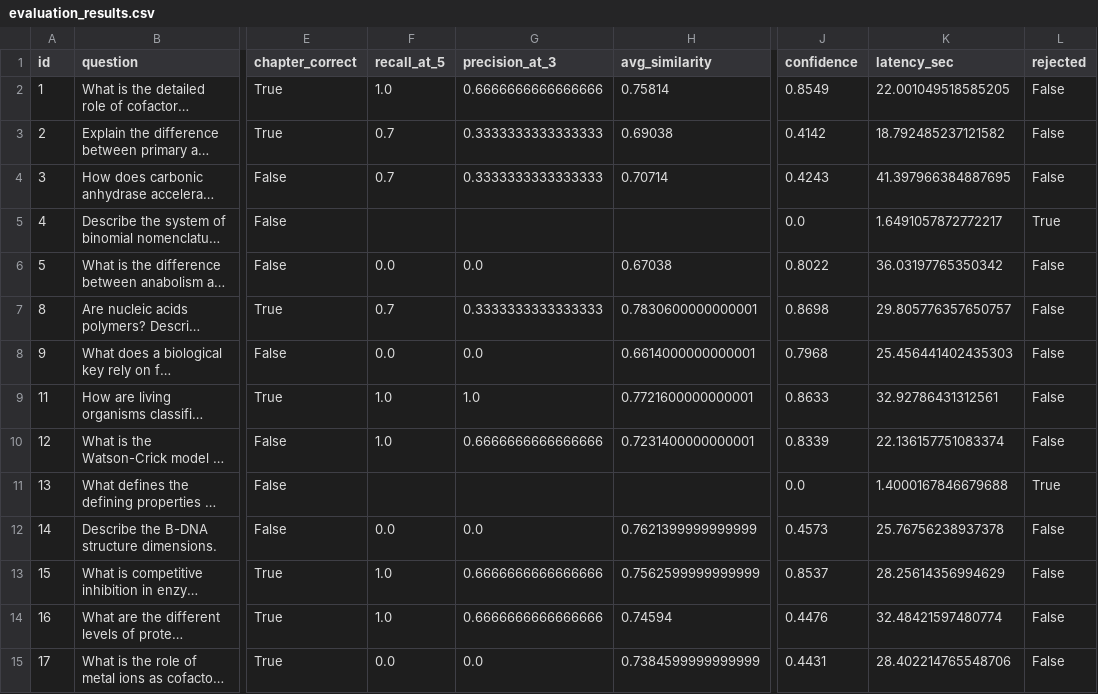
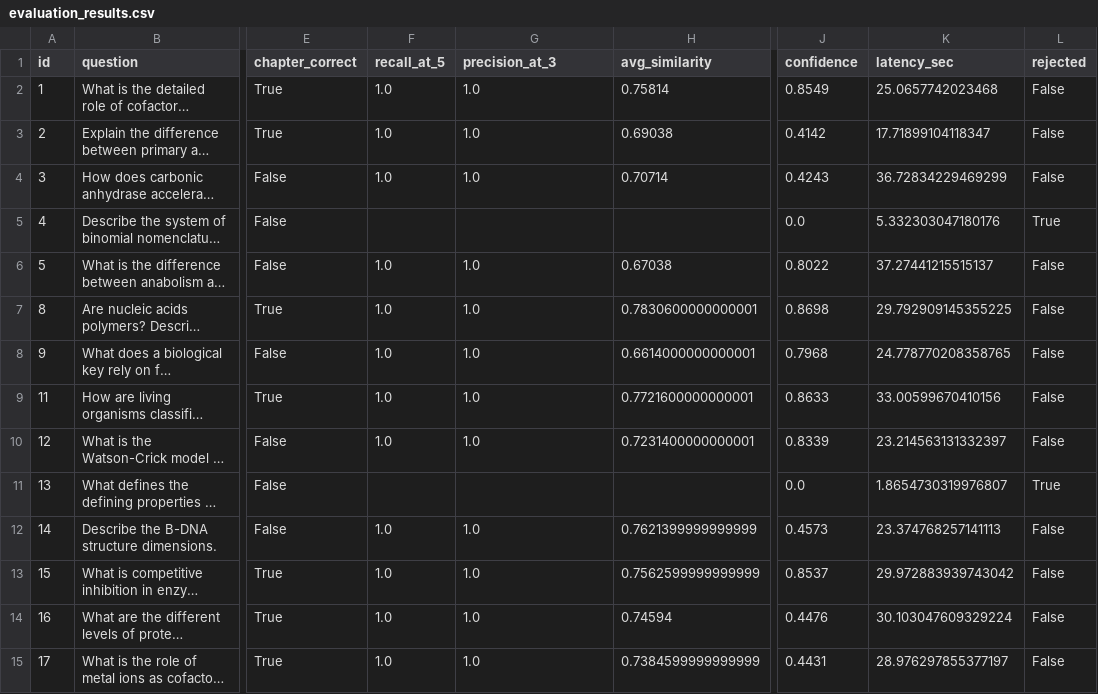
Before and after one commit to PranilBankar/Question_AndAnswerGeneration, a CSV file: rag/eval_results/evaluation_results.csv, drawn as a sheet; only a part is shown, gaps mark what is left out; long unchanged cells end in …; the diff covers the shown part only; the diff names each change by its address in the sheet, - before the commit and + after, or states it on an @@ line.

```diff
--- a/rag/eval_results/evaluation_results.csv
+++ b/rag/eval_results/evaluation_results.csv
-G2 (precision_at_3): 0.6666666666666666
+G2 (precision_at_3): 1.0
-K2 (latency_sec): 22.001049518585205
+K2 (latency_sec): 25.0657742023468
-F3:F4 (recall_at_5): 0.7
+F3:F4 (recall_at_5): 1.0
-G3:G4 (precision_at_3): 0.3333333333333333
+G3:G4 (precision_at_3): 1.0
-K3 (latency_sec): 18.792485237121582
+K3 (latency_sec): 17.71899104118347
-K4 (latency_sec): 41.397966384887695
+K4 (latency_sec): 36.72834229469299
-K5 (latency_sec): 1.6491057872772217
+K5 (latency_sec): 5.332303047180176
-F6 (recall_at_5): 0.0
+F6 (recall_at_5): 1.0
-G6 (precision_at_3): 0.0
+G6 (precision_at_3): 1.0
-K6 (latency_sec): 36.03197765350342
+K6 (latency_sec): 37.27441215515137
-F7 (recall_at_5): 0.7
+F7 (recall_at_5): 1.0
-G7 (precision_at_3): 0.3333333333333333
+G7 (precision_at_3): 1.0
-K7 (latency_sec): 29.805776357650757
+K7 (latency_sec): 29.792909145355225
-F8 (recall_at_5): 0.0
+F8 (recall_at_5): 1.0
-G8 (precision_at_3): 0.0
+G8 (precision_at_3): 1.0
-K8 (latency_sec): 25.456441402435303
+K8 (latency_sec): 24.778770208358765
-K9 (latency_sec): 32.92786431312561
+K9 (latency_sec): 33.00599670410156
-G10 (precision_at_3): 0.6666666666666666
+G10 (precision_at_3): 1.0
-K10 (latency_sec): 22.136157751083374
+K10 (latency_sec): 23.214563131332397
-K11 (latency_sec): 1.4000167846679688
+K11 (latency_sec): 1.8654730319976807
-F12 (recall_at_5): 0.0
+F12 (recall_at_5): 1.0
-G12 (precision_at_3): 0.0
+G12 (precision_at_3): 1.0
-K12 (latency_sec): 25.76756238937378
+K12 (latency_sec): 23.374768257141113
-G13:G14 (precision_at_3): 0.6666666666666666
+G13:G14 (precision_at_3): 1.0
-K13 (latency_sec): 28.25614356994629
+K13 (latency_sec): 29.972883939743042
-K14 (latency_sec): 32.48421597480774
+K14 (latency_sec): 30.103047609329224
-F15 (recall_at_5): 0.0
+F15 (recall_at_5): 1.0
-G15 (precision_at_3): 0.0
+G15 (precision_at_3): 1.0
-K15 (latency_sec): 28.402214765548706
+K15 (latency_sec): 28.976297855377197
```
Also changed, not shown: 18 edited cells elsewhere in this file, 8 other files.
